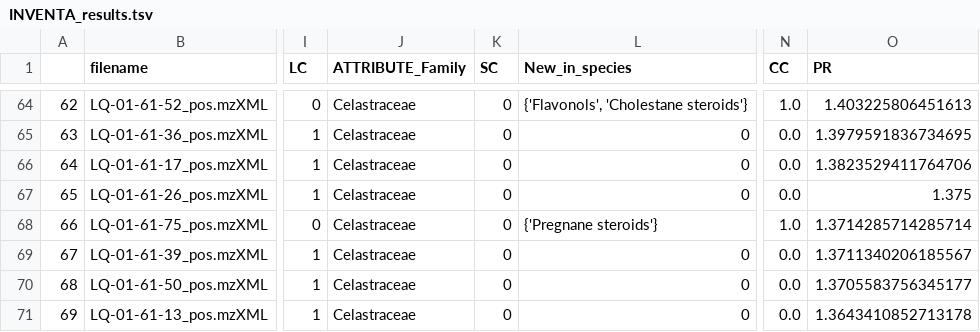
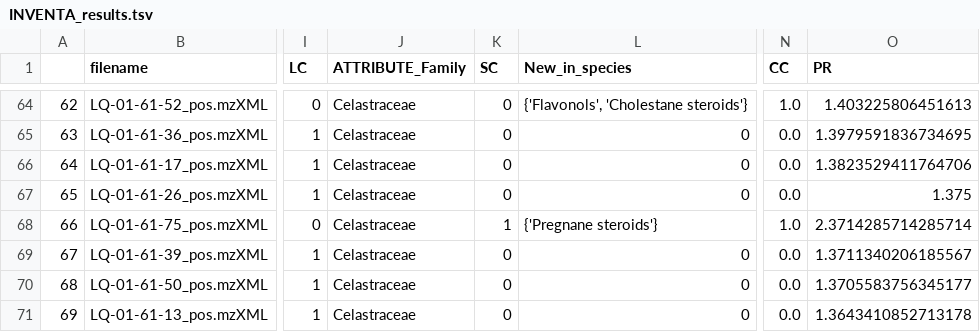
Before and after one commit to luigiquiros/inventa, a TSV file: results/INVENTA_results.tsv, drawn as a sheet; only a part is shown, gaps mark what is left out; the diff covers the shown part only; the diff names each change by its address in the sheet, - before the commit and + after, or states it on an @@ line.

```diff
--- a/results/INVENTA_results.tsv
+++ b/results/INVENTA_results.tsv
-K68 (SC): 0
+K68 (SC): 1
-O68 (PR): 1.3714285714285714
+O68 (PR): 2.3714285714285714
```
Also changed, not shown: 16 edited cells elsewhere in this file, 1 other file.
